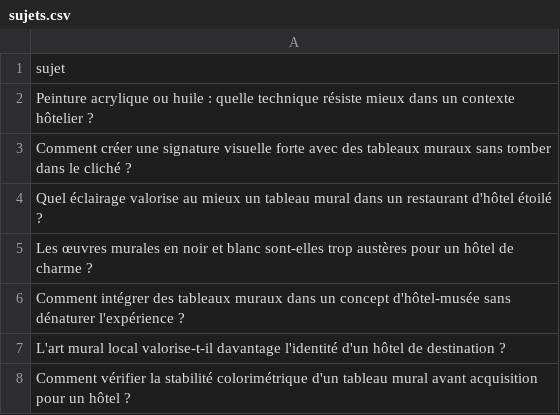
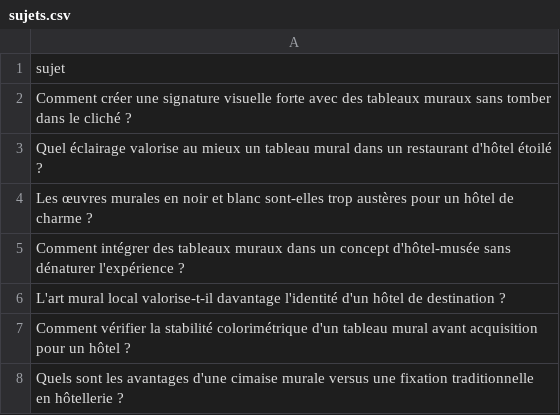
Before and after one commit to Metalosmose21/hotel-luxe-1, a CSV file: sujets.csv, drawn as a sheet; only a part is shown; the shorter side is filled out with more unchanged rows.

```diff
--- a/sujets.csv
+++ b/sujets.csv
@@ -1,3 +1,2 @@
 sujet
-Peinture acrylique ou huile : quelle technique résiste mieux dans un contexte hôtelier ?
 Comment créer une signature visuelle forte avec des tableaux muraux sans tomber dans le cliché ?
```
Also changed, not shown: sujets_traites.csv.
